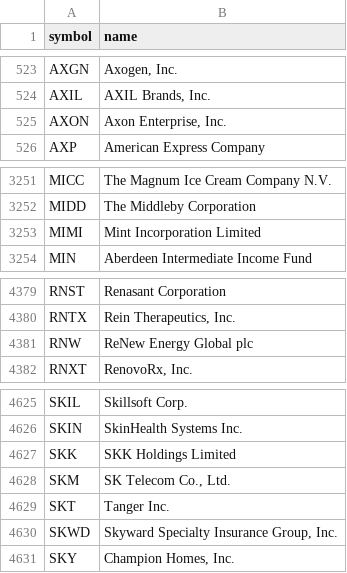
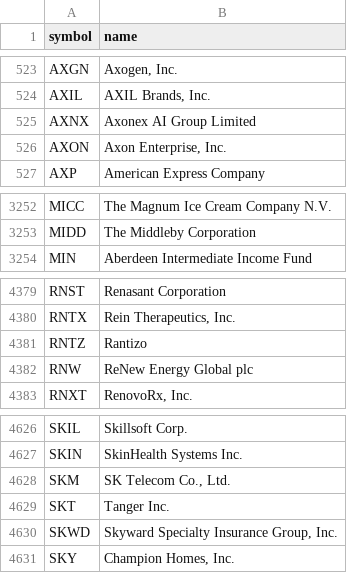
Before and after one commit to danreed001-droid/NIBII, a CSV file: data/listed.csv, drawn as a sheet; only a part is shown, gaps mark what is left out.

```diff
--- a/data/listed.csv
+++ b/data/listed.csv
@@ -524,2 +524,3 @@ AXGN,"Axogen, Inc."
 AXIL,"AXIL Brands, Inc."
+AXNX,Axonex AI Group Limited
 AXON,"Axon Enterprise, Inc."
@@ -3252,3 +3253,2 @@ MICC,The Magnum Ice Cream Company N.V.
 MIDD,The Middleby Corporation
-MIMI,Mint Incorporation Limited
 MIN,Aberdeen Intermediate Income Fund
@@ -4380,2 +4380,3 @@ RNST,Renasant Corporation
 RNTX,"Rein Therapeutics, Inc."
+RNTZ,Rantizo
 RNW,ReNew Energy Global plc
@@ -4626,3 +4627,2 @@ SKIL,Skillsoft Corp.
 SKIN,SkinHealth Systems Inc.
-SKK,SKK Holdings Limited
 SKM,"SK Telecom Co., Ltd."
```
Also changed, not shown: data/industries_all.csv, 3 other files.
